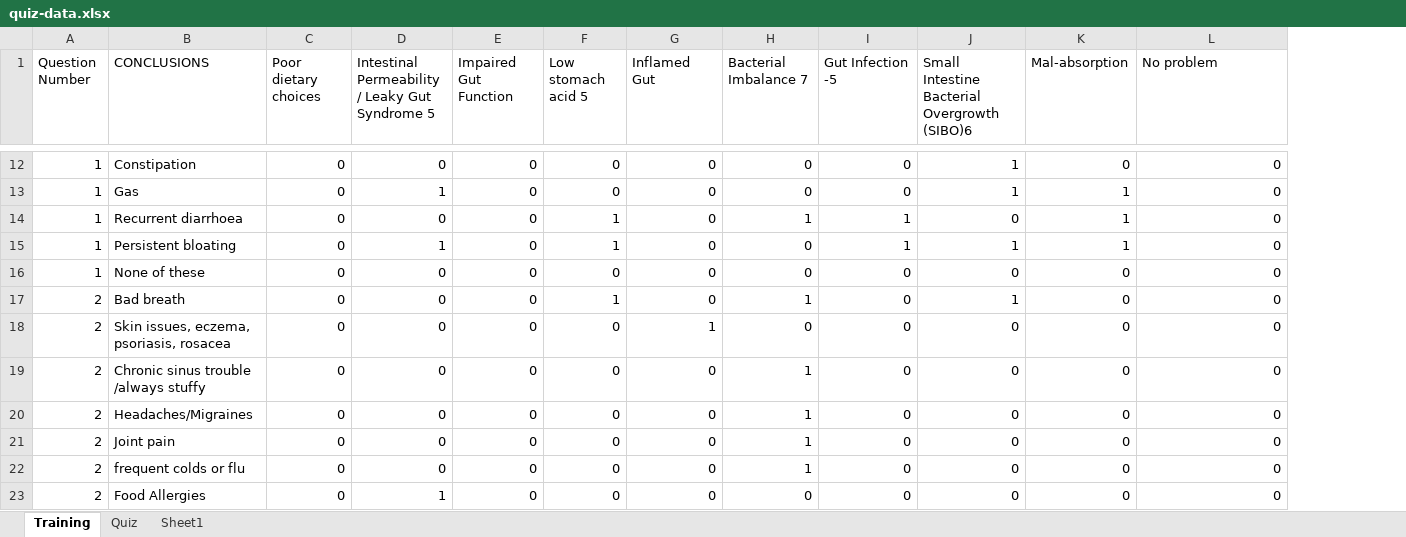
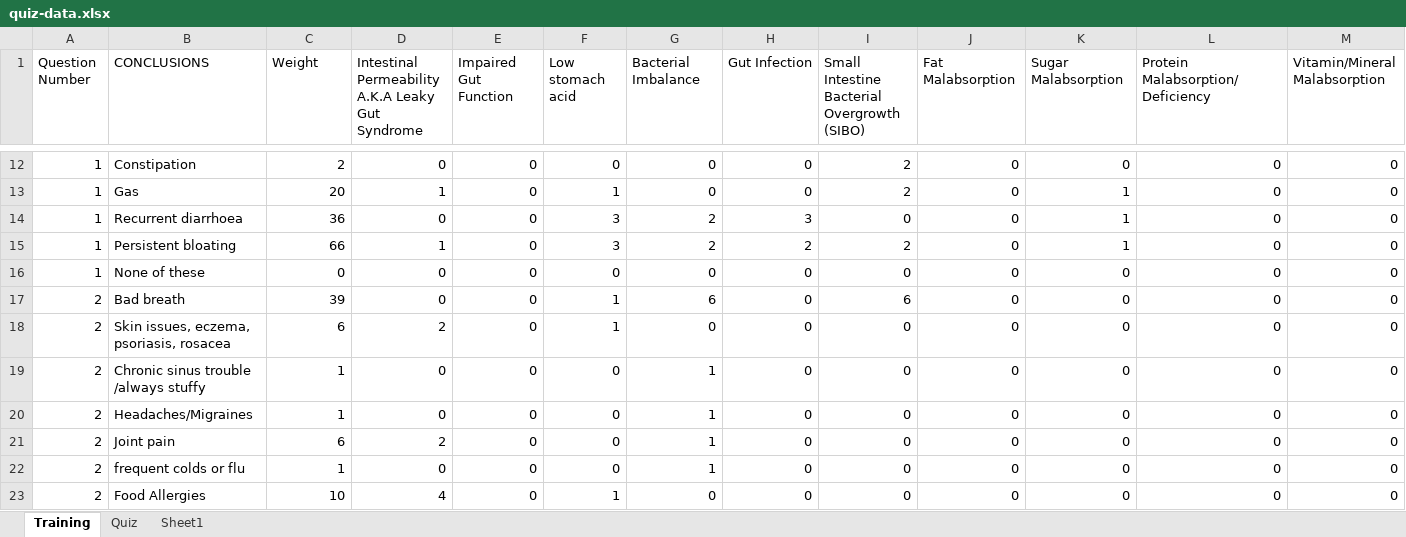
Before and after one commit to ad-kmt/diet_planner_backend, an Excel workbook: data/quiz-data.xlsx, sheet Training, drawn as a sheet; only a part is shown, gaps mark what is left out; values as stored, in another font and other column widths than the file's, no cell formats; the diff covers the shown part only; the diff names each change by its address in the sheet, - before the commit and + after, or states it on an @@ line.

```diff
--- a/data/quiz-data.xlsx (sheet Training)
+++ b/data/quiz-data.xlsx (sheet Training)
+column M (Vitamin/Mineral Malabsorption), rows 12-23: all 0
-C1: Poor dietary choices
+C1: Weight
-D1: Intestinal Permeability / Leaky Gut Syndrome 5
+D1: Intestinal Permeability A.K.A Leaky Gut Syndrome
-F1: Low stomach acid 5
+F1: Low stomach acid
-G1: Inflamed Gut
+G1: Bacterial Imbalance
-H1: Bacterial Imbalance 7
+H1: Gut Infection
-I1: Gut Infection -5
+I1: Small Intestine Bacterial Overgrowth (SIBO)
-J1: Small Intestine Bacterial Overgrowth (SIBO)6
+J1: Fat Malabsorption
-K1: Mal-absorption
+K1: Sugar Malabsorption
-L1: No problem
+L1: Protein Malabsorption/Deficiency
-C12 (Weight): 0
+C12 (Weight): 2
-I12:I13: 0
+I12:I13: 2
-J12:J13 (Fat Malabsorption): 1
+J12:J13 (Fat Malabsorption): 0
-C13 (Weight): 0
+C13 (Weight): 20
-F13 (Low stomach acid): 0
+F13 (Low stomach acid): 1
-C14 (Weight): 0
+C14 (Weight): 36
-F14:F15 (Low stomach acid): 1
+F14:F15 (Low stomach acid): 3
-G14:G15 (Bacterial Imbalance): 0
+G14:G15 (Bacterial Imbalance): 2
-H14 (Gut Infection): 1
+H14 (Gut Infection): 3
-I14: 1
+I14: 0
-C15 (Weight): 0
+C15 (Weight): 66
-H15 (Gut Infection): 0
+H15 (Gut Infection): 2
-I15: 1
+I15: 2
-J15 (Fat Malabsorption): 1
+J15 (Fat Malabsorption): 0
-C17 (Weight): 0
+C17 (Weight): 39
-G17 (Bacterial Imbalance): 0
+G17 (Bacterial Imbalance): 6
-H17 (Gut Infection): 1
+H17 (Gut Infection): 0
-I17: 0
+I17: 6
-J17 (Fat Malabsorption): 1
+J17 (Fat Malabsorption): 0
-C18 (Weight): 0
+C18 (Weight): 6
-D18: 0
+D18: 2
-F18 (Low stomach acid): 0
+F18 (Low stomach acid): 1
-G18 (Bacterial Imbalance): 1
+G18 (Bacterial Imbalance): 0
-C19:C20 (Weight): 0
+C19:C20 (Weight): 1
-G19:G22 (Bacterial Imbalance): 0
+G19:G22 (Bacterial Imbalance): 1
-H19:H22 (Gut Infection): 1
+H19:H22 (Gut Infection): 0
-C21 (Weight): 0
+C21 (Weight): 6
-D21: 0
+D21: 2
-C22 (Weight): 0
+C22 (Weight): 1
-C23 (Weight): 0
+C23 (Weight): 10
-D23: 1
+D23: 4
-F23 (Low stomach acid): 0
+F23 (Low stomach acid): 1
```
Also changed, not shown: 5 added rows, 1 removed row and 168 edited cells elsewhere in this sheet, sheet Quiz, cell formats, 3 other files.
